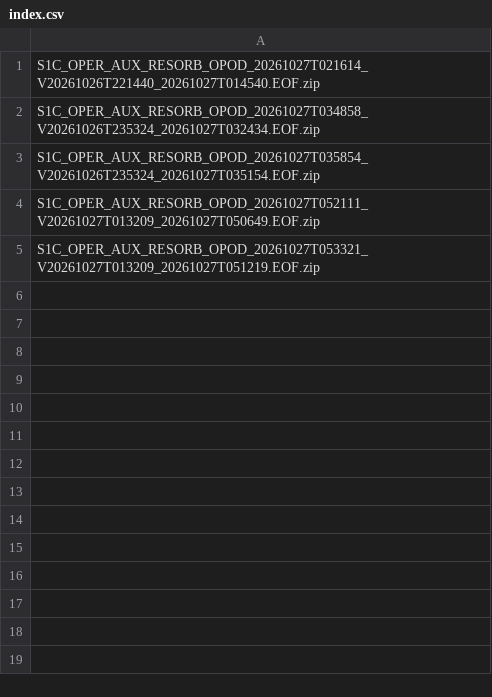
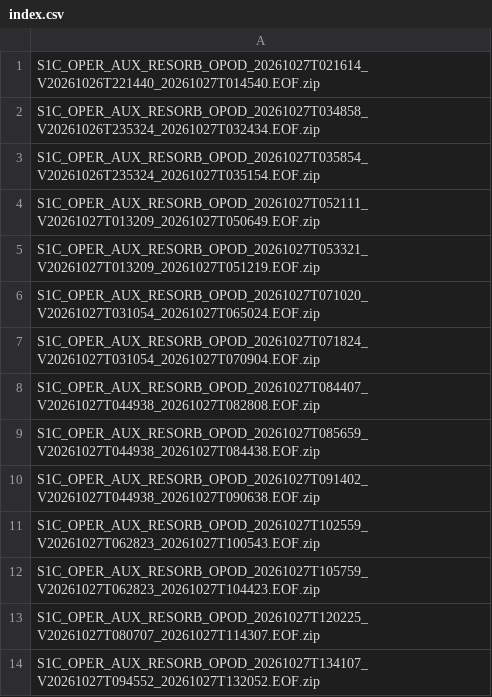
Before and after one commit to InSARdev/S1orbits, a CSV file: S1C/2026/10/27/index.csv, drawn as a sheet; the diff names each change by its address in the sheet, - before the commit and + after, or states it on an @@ line.

```diff
--- a/S1C/2026/10/27/index.csv
+++ b/S1C/2026/10/27/index.csv
+row 6: S1C_OPER_AUX_RESORB_OPOD_20261027T071020_V20261027T031054_20261027T065024.EOF.zip
+row 7: S1C_OPER_AUX_RESORB_OPOD_20261027T071824_V20261027T031054_20261027T070904.EOF.zip
+row 8: S1C_OPER_AUX_RESORB_OPOD_20261027T084407_V20261027T044938_20261027T082808.EOF.zip
+row 9: S1C_OPER_AUX_RESORB_OPOD_20261027T085659_V20261027T044938_20261027T084438.EOF.zip
+row 10: S1C_OPER_AUX_RESORB_OPOD_20261027T091402_V20261027T044938_20261027T090638.EOF.zip
+row 11: S1C_OPER_AUX_RESORB_OPOD_20261027T102559_V20261027T062823_20261027T100543.EOF.zip
+row 12: S1C_OPER_AUX_RESORB_OPOD_20261027T105759_V20261027T062823_20261027T104423.EOF.zip
+row 13: S1C_OPER_AUX_RESORB_OPOD_20261027T120225_V20261027T080707_20261027T114307.EOF.zip
+row 14: S1C_OPER_AUX_RESORB_OPOD_20261027T134107_V20261027T094552_20261027T132052.EOF.zip
```
Also changed, not shown: 52 other files.
